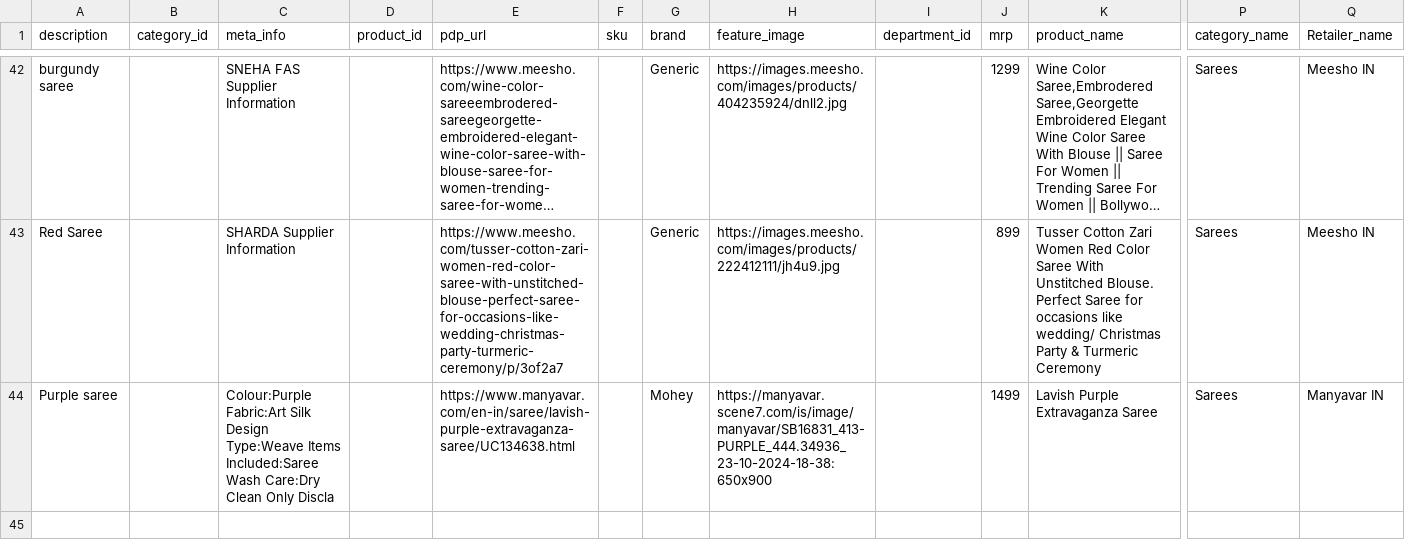
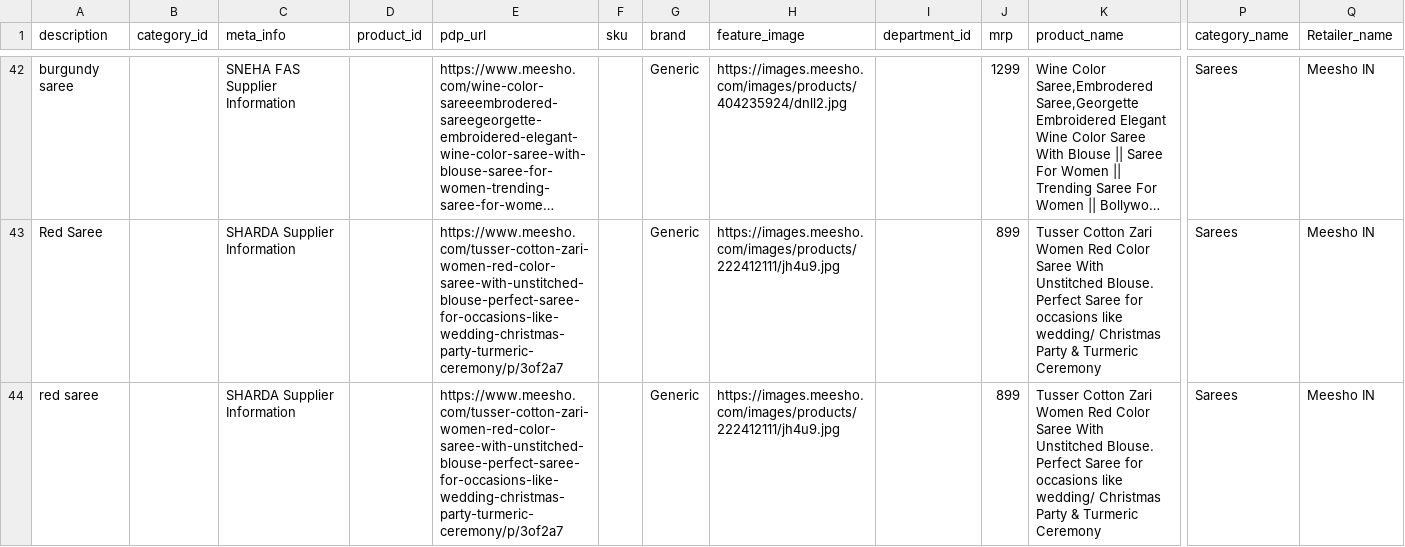
Before and after one commit to vikrantzerozero8/fbb, a CSV file: file2.csv, drawn as a sheet; only a part is shown, gaps mark what is left out; long unchanged cells end in …; removed rows and columns are numbered as before the commit, all else as after; rows hold the shown columns only; the diff names each change by its address in the sheet, - before the commit and + after, or states it on an @@ line.

Commit message:
Data Updated - 2025-01-12 12:30:38

```diff
--- a/file2.csv
+++ b/file2.csv
-row 44: Purple saree |  | Colour:Purple Fabric:Art Silk Design Type:Weave Items Included:Saree Wash Care:Dry Clean Only Discla |  | https://www.manyavar.com/en-in/saree/lavish-purple-extravaganza-saree/UC134638.html |  | Mohey | https://manyavar.scene7.com/is/image/manyavar/SB16831_413-PURPLE_444.34936_23-10-2024-18-38:650x900 |  | 1499 | Lavish Purple Extravaganza Saree | Sarees | Manyavar IN
+row 44: red saree |  | SHARDA Supplier Information |  | https://www.meesho.com/tusser-cotton-zari-women-red-color-saree-with-unstitched-blouse-perfect-saree-for-occasions-like-wedding-christmas-party-turmeric-ceremony/p/3of2a7 |  | Generic | https://images.meesho.com/images/products/222412111/jh4u9.jpg |  | 899 | Tusser Cotton Zari Women Red Color Saree With Unstitched Blouse. Perfect Saree for occasions like wedding/ Christmas Party & Turmeric Ceremony | Sarees | Meesho IN
```
